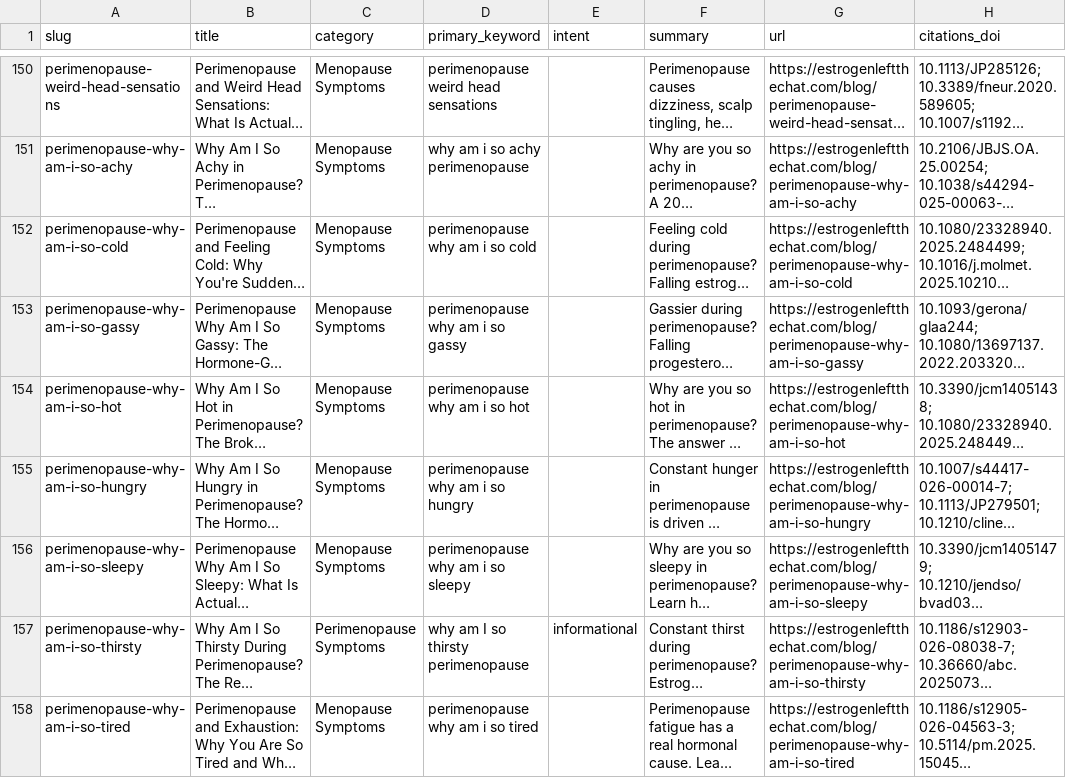
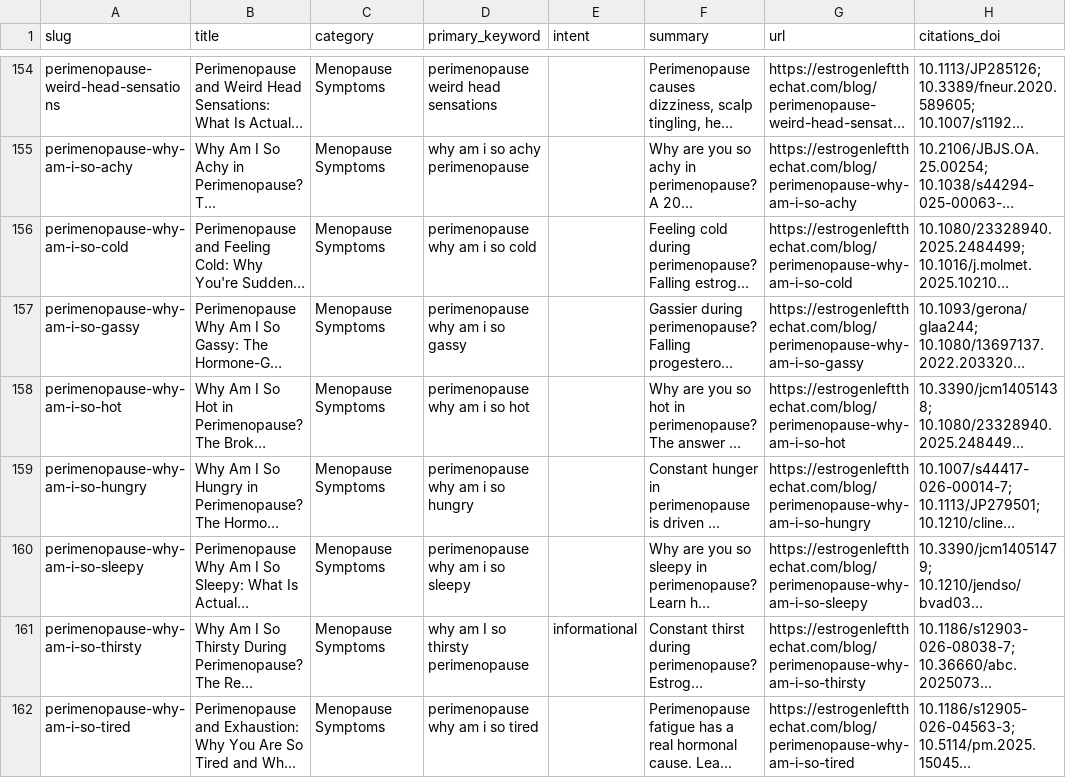
Before and after one commit to BlondeDevRules/menopause-symptoms-dataset, a CSV file: menopause-symptoms.csv, drawn as a sheet; only a part is shown, gaps mark what is left out; long unchanged cells end in …; addresses are those after the commit; the diff covers the shown part only; the diff names each change by its address in the sheet, - before the commit and + after, or states it on an @@ line.

```diff
--- a/menopause-symptoms.csv
+++ b/menopause-symptoms.csv
-C161 (category): Perimenopause Symptoms
+C161 (category): Menopause Symptoms
```
Also changed, not shown: 5 added rows and 29 edited cells elsewhere in this file, 2 other files.
